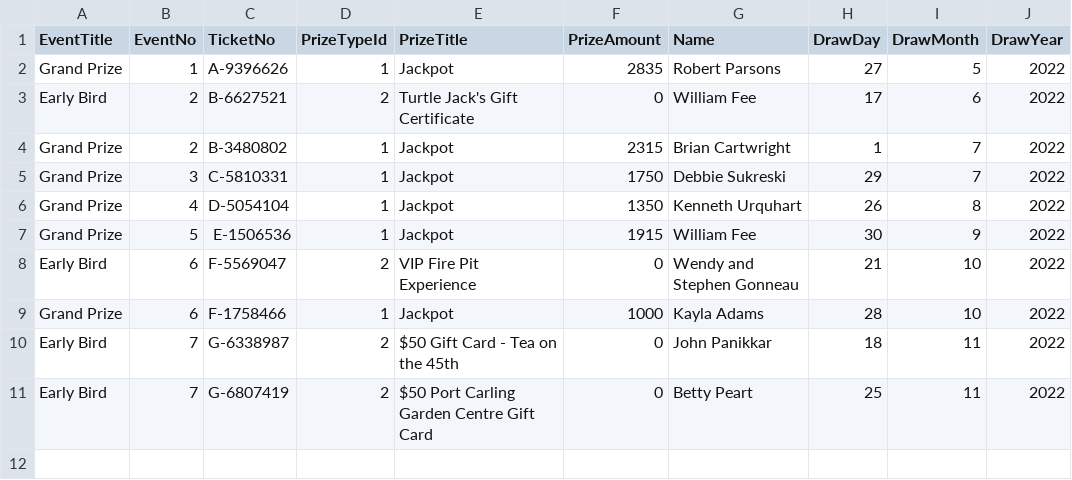
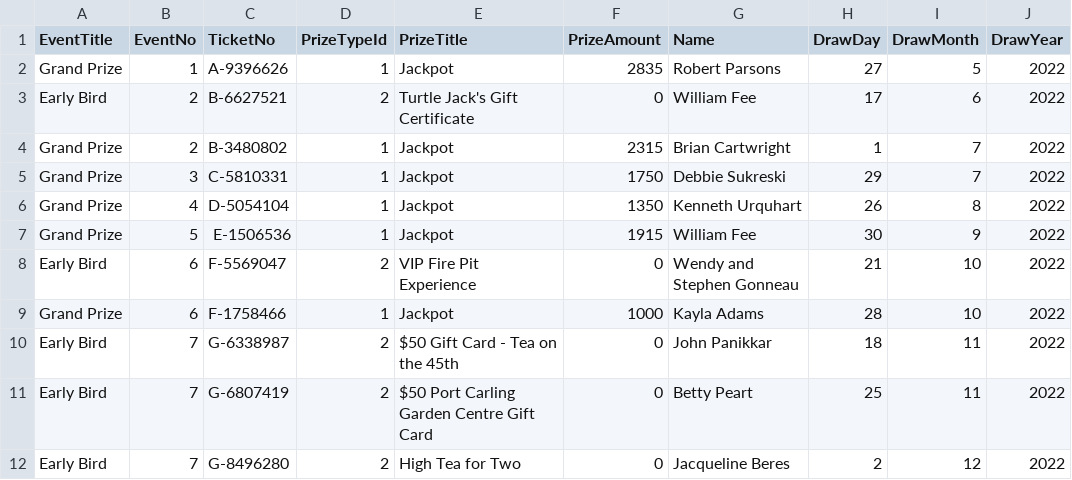
Before and after one commit to LuxYogasegaran/winners-list, a CSV file: hospicemuskokaraffle.5050central.com$winners.csv, drawn as a sheet; the diff names each change by its address in the sheet, - before the commit and + after, or states it on an @@ line.

Commit message:
Update hospicemuskokaraffle.5050central.com$winners.csv

```diff
--- a/hospicemuskokaraffle.5050central.com$winners.csv
+++ b/hospicemuskokaraffle.5050central.com$winners.csv
+row 12: Early Bird | 7 | G-8496280 | 2 | High Tea for Two | 0 | Jacqueline Beres | 2 | 12 | 2022
```
